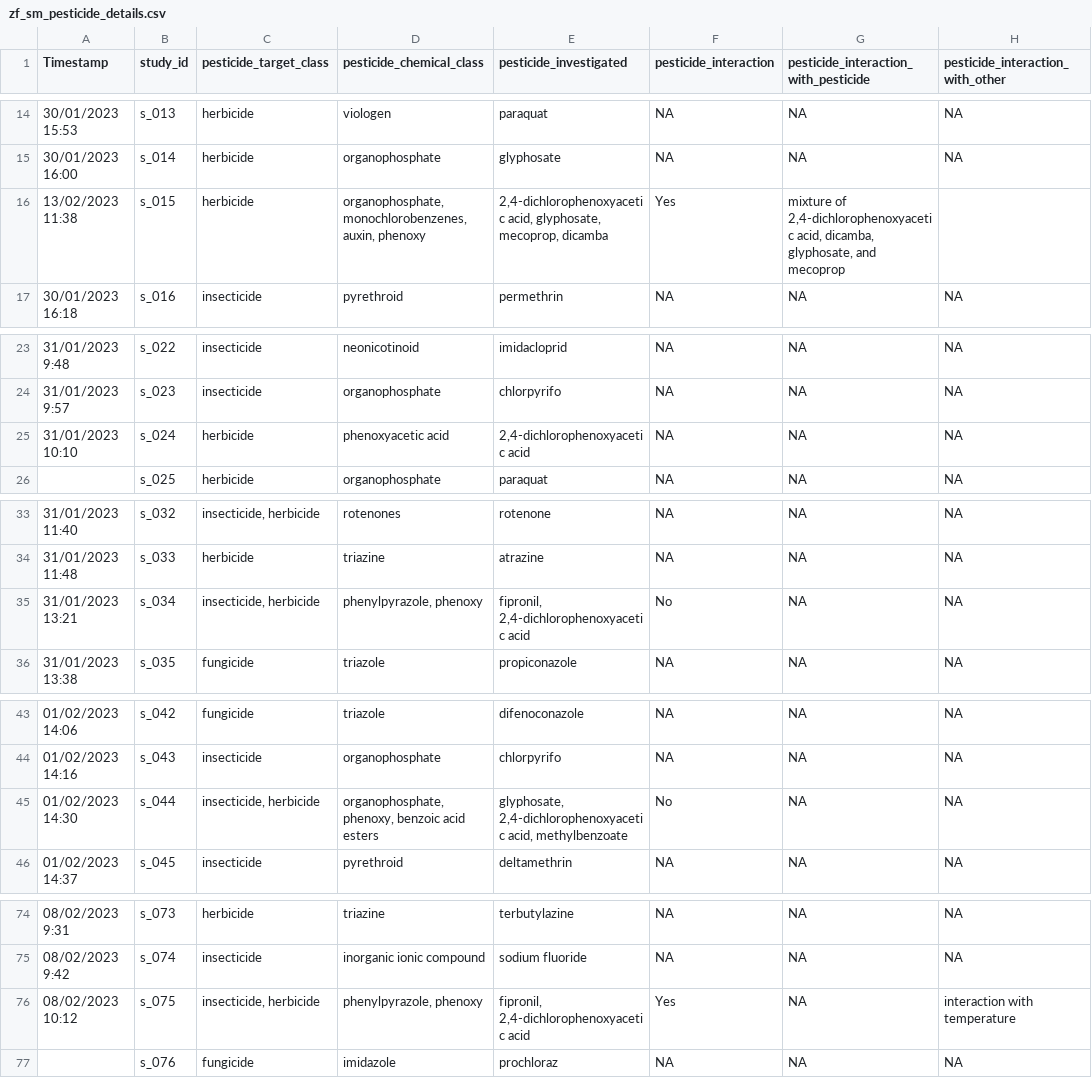
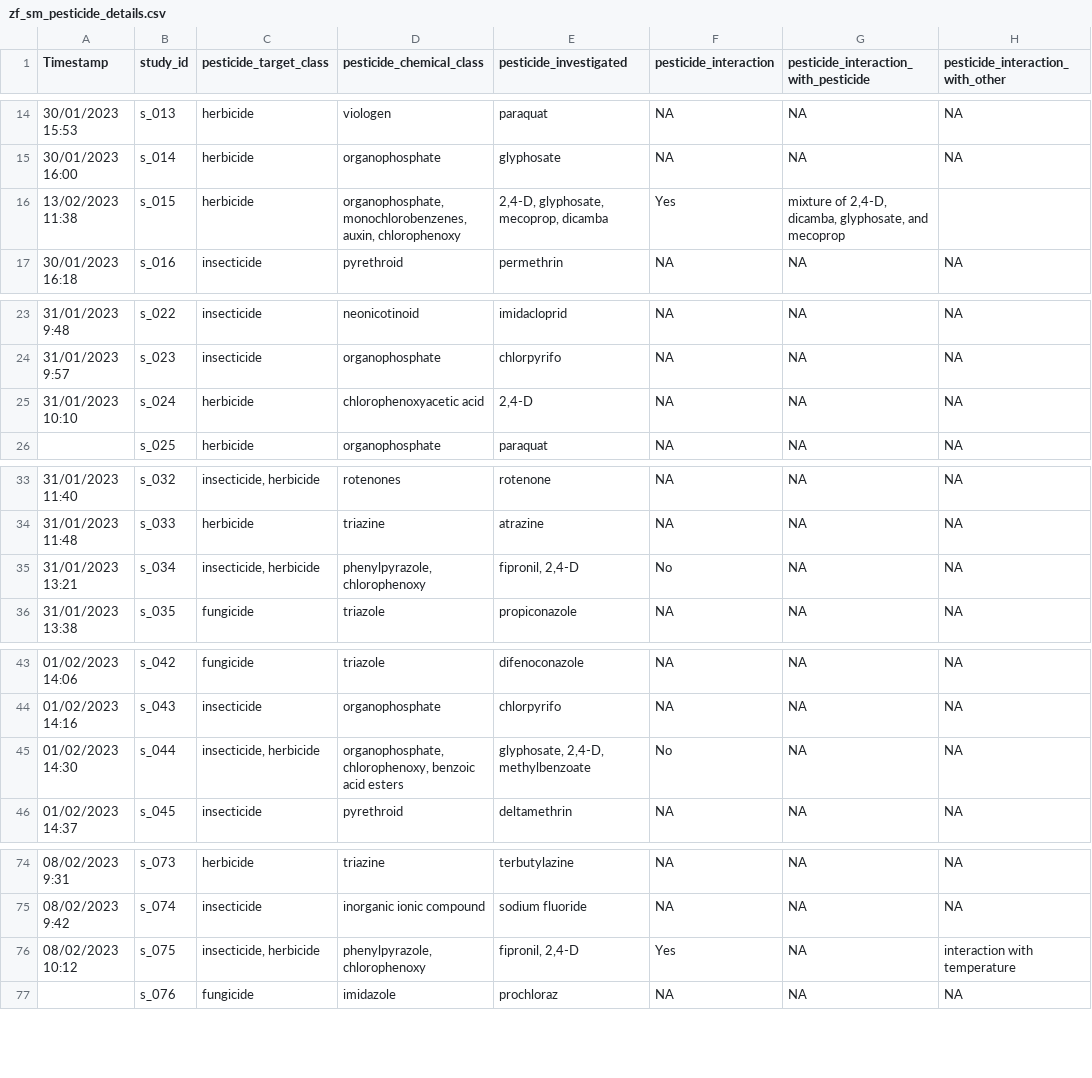
Before and after one commit to KyleMorrison99/zebrafishSM, a CSV file: data/zf_sm_pesticide_details.csv, drawn as a sheet; only a part is shown, gaps mark what is left out; the diff covers the shown part only; the diff names each change by its address in the sheet, - before the commit and + after, or states it on an @@ line.

```diff
--- a/data/zf_sm_pesticide_details.csv
+++ b/data/zf_sm_pesticide_details.csv
-D16 (pesticide_chemical_class): …monochlorobenzenes, auxin, phenoxy
+D16 (pesticide_chemical_class): …monochlorobenzenes, auxin, chlorophenoxy
-E16 (pesticide_investigated): 2,4-dichlorophenoxyacetic acid, glyphosate, mecoprop,…
+E16 (pesticide_investigated): 2,4-D, glyphosate, mecoprop,…
-G16: mixture of 2,4-dichlorophenoxyacetic acid, dicamba, glyphosate,…
+G16: mixture of 2,4-D, dicamba, glyphosate,…
-D25 (pesticide_chemical_class): phenoxyacetic acid
+D25 (pesticide_chemical_class): chlorophenoxyacetic acid
-E25 (pesticide_investigated): 2,4-dichlorophenoxyacetic acid
+E25 (pesticide_investigated): 2,4-D
-D35 (pesticide_chemical_class): phenylpyrazole, phenoxy
+D35 (pesticide_chemical_class): phenylpyrazole, chlorophenoxy
-E35 (pesticide_investigated): fipronil, 2,4-dichlorophenoxyacetic acid
+E35 (pesticide_investigated): fipronil, 2,4-D
-D45 (pesticide_chemical_class): organophosphate, phenoxy, benzoic acid…
+D45 (pesticide_chemical_class): organophosphate, chlorophenoxy, benzoic acid…
-E45 (pesticide_investigated): glyphosate, 2,4-dichlorophenoxyacetic acid, methylbenzoate
+E45 (pesticide_investigated): glyphosate, 2,4-D, methylbenzoate
-D76 (pesticide_chemical_class): phenylpyrazole, phenoxy
+D76 (pesticide_chemical_class): phenylpyrazole, chlorophenoxy
-E76 (pesticide_investigated): fipronil, 2,4-dichlorophenoxyacetic acid
+E76 (pesticide_investigated): fipronil, 2,4-D
```
Also changed, not shown: 1 edited cell elsewhere in this file, 3 other files.
